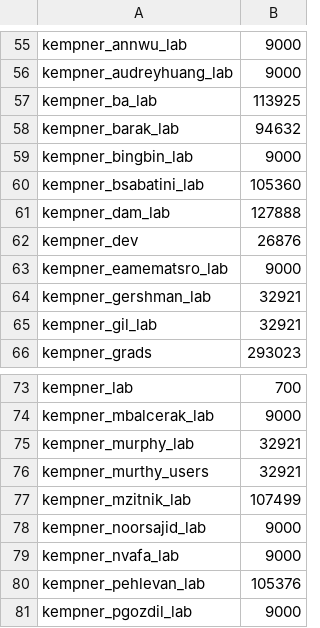
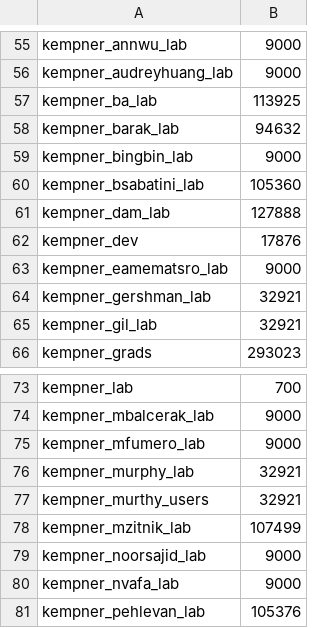
Before and after one commit to fasrc/slurm-scripts, a CSV file: fairshare/cannon/cannon-fairshare-census.csv, drawn as a sheet; only a part is shown, gaps mark what is left out; the shorter side is filled out with more unchanged rows.

Commit message:
Setting up kempner_mfumero_lab

```diff
--- a/fairshare/cannon/cannon-fairshare-census.csv
+++ b/fairshare/cannon/cannon-fairshare-census.csv
@@ -61,3 +61,3 @@ kempner_bsabatini_lab,105360
 kempner_dam_lab,127888
-kempner_dev,26876
+kempner_dev,17876
 kempner_eamematsro_lab,9000
@@ -74,2 +74,3 @@ kempner_lab,700
 kempner_mbalcerak_lab,9000
+kempner_mfumero_lab,9000
 kempner_murphy_lab,32921
```
